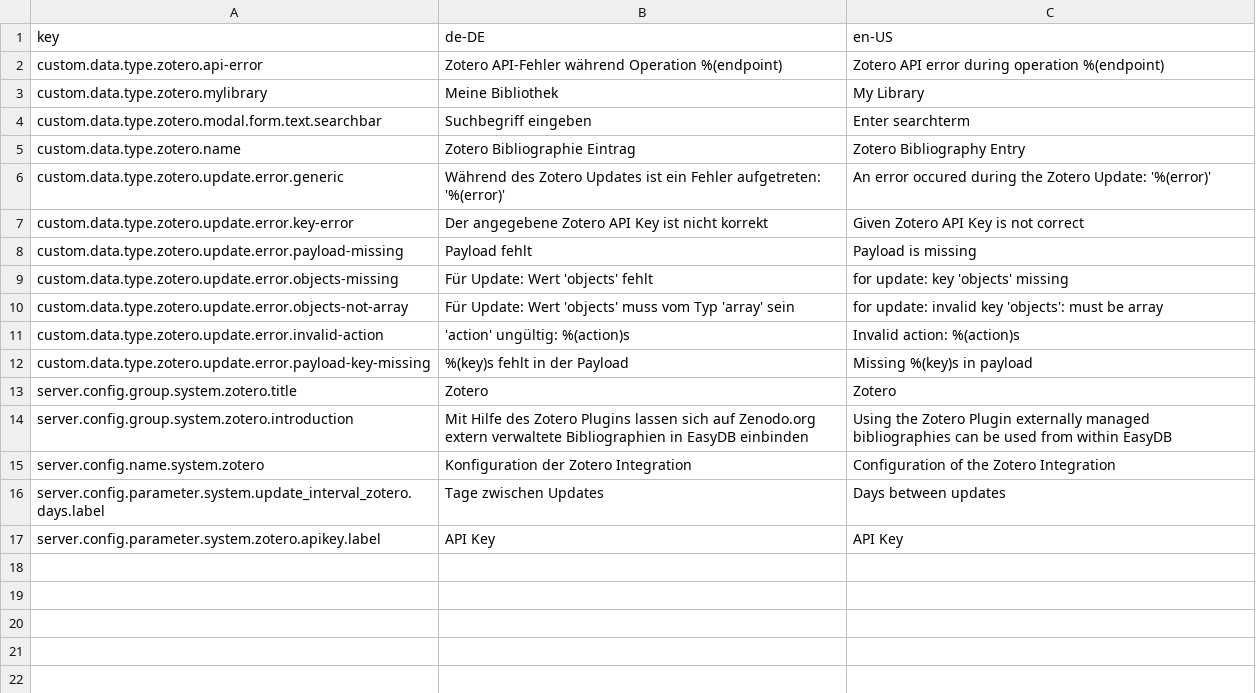
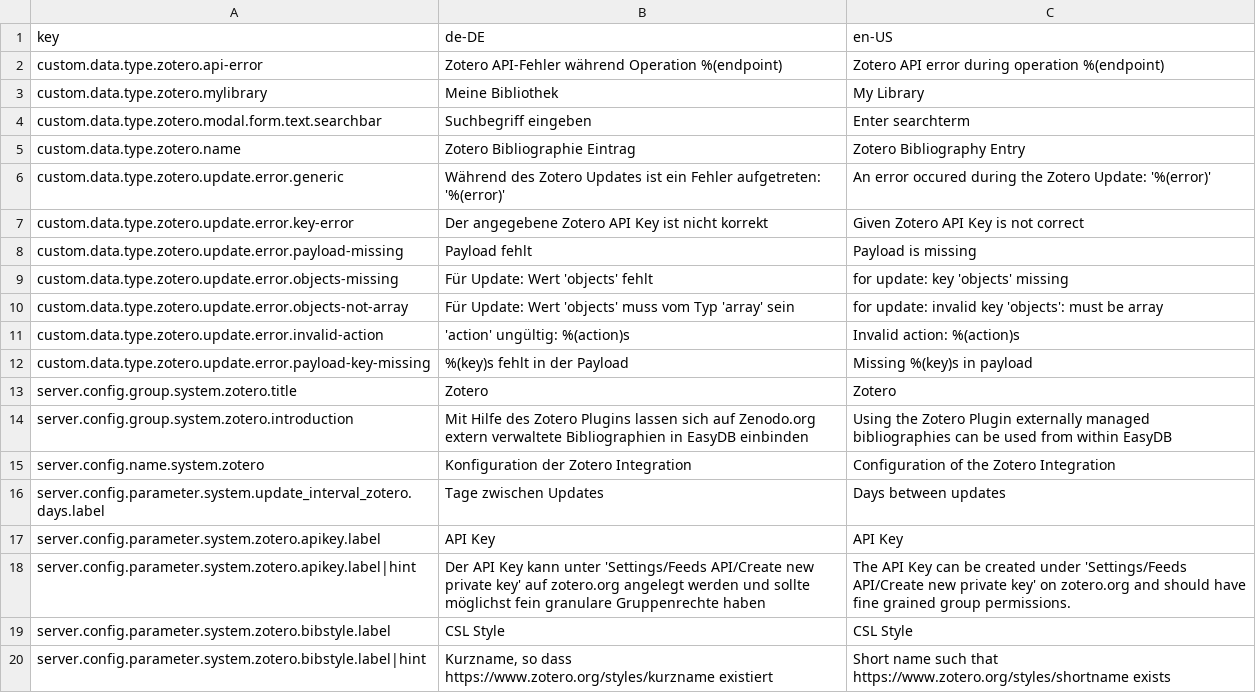
Before and after one commit to ssciwr/easydb-custom-data-type-zotero, a CSV file: l10n/custom-data-type-zotero.csv, drawn as a sheet.

Commit message:
Make bibliography style configurable (#9)

```diff
--- a/l10n/custom-data-type-zotero.csv
+++ b/l10n/custom-data-type-zotero.csv
@@ -17 +17,4 @@ server.config.parameter.system.update_interval_zotero.days.label,Tage zwischen U
 server.config.parameter.system.zotero.apikey.label,API Key,API Key
+server.config.parameter.system.zotero.apikey.label|hint,Der API Key kann unter 'Settings/Feeds API/Create new private key' auf zotero.org angelegt werden und sollte möglichst fein granulare Gruppenrechte haben,The API Key can be created under 'Settings/Feeds API/Create new private key' on zotero.org and should have fine grained group permissions.
+server.config.parameter.system.zotero.bibstyle.label,CSL Style,CSL Style
+server.config.parameter.system.zotero.bibstyle.label|hint,"Kurzname, so dass https://www.zotero.org/styles/kurzname existiert","Short name such that https://www.zotero.org/styles/shortname exists"
```
Also changed, not shown: 4 other files.
